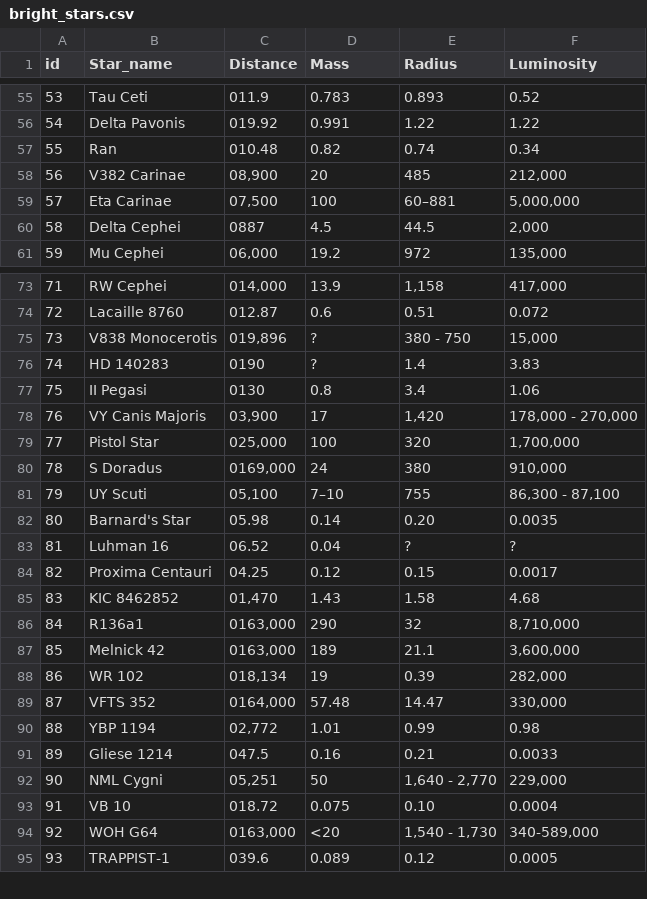
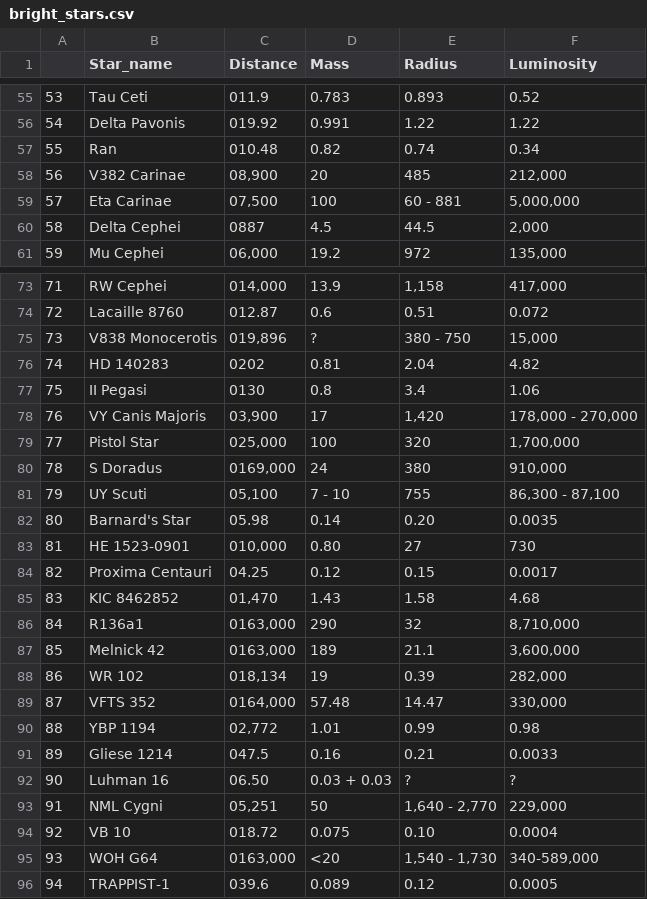
Before and after one commit to AaronSunil/Project129, a CSV file: bright_stars.csv, drawn as a sheet; only a part is shown, gaps mark what is left out; removed rows and columns are numbered as before the commit, all else as after; the diff names each change by its address in the sheet, - before the commit and + after, or states it on an @@ line.

```diff
--- a/bright_stars.csv
+++ b/bright_stars.csv
@@ column A renumbered from row 1 down @@
-E59 (Radius): 60–881
+E59 (Radius): 60 - 881
-C76 (Distance): 0190
+C76 (Distance): 0202
-D76 (Mass): ?
+D76 (Mass): 0.81
-E76 (Radius): 1.4
+E76 (Radius): 2.04
-F76 (Luminosity): 3.83
+F76 (Luminosity): 4.82
-D81 (Mass): 7–10
+D81 (Mass): 7 - 10
-row 83: 81 | Luhman 16 | 06.52 | 0.04 | ? | ?
+row 83: 81 | HE 1523-0901 | 010,000 | 0.80 | 27 | 730
+row 92: 90 | Luhman 16 | 06.50 | 0.03 + 0.03 | ? | ?
```
Also changed, not shown: 6 other files.
